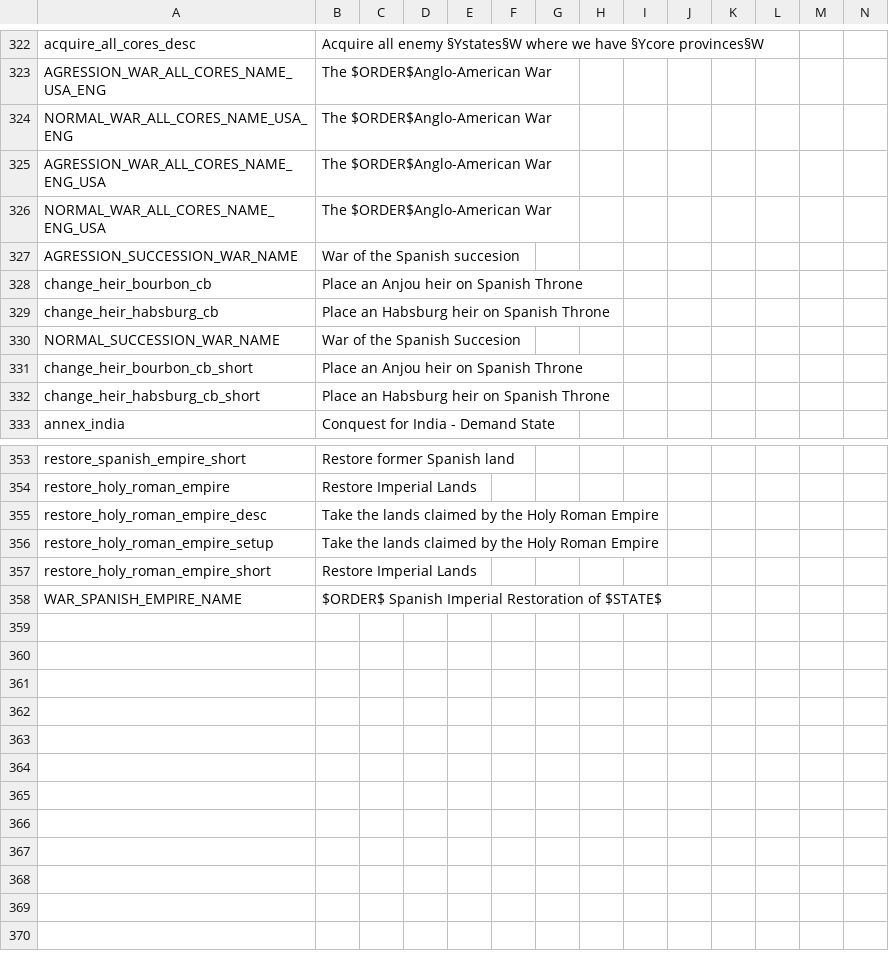
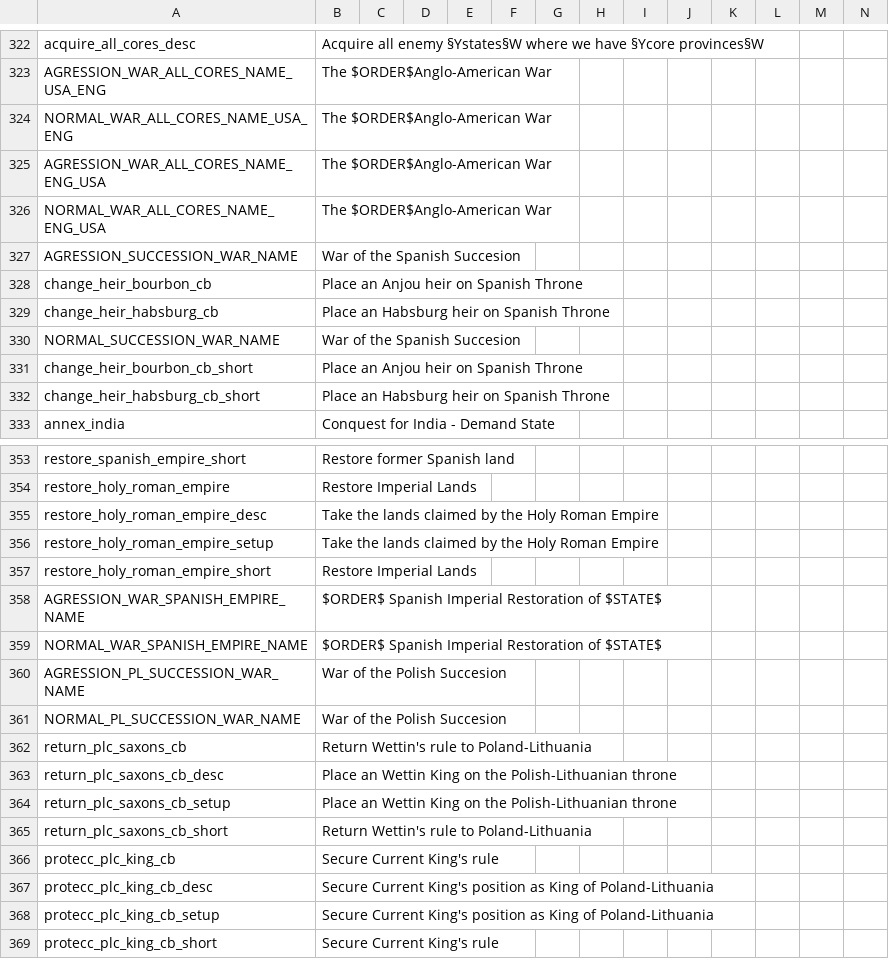
Before and after one commit to AoE-guys/AoE-SP-VERSION-DISCONTINUED-, a CSV file: AOE/localisation/00_HPM_wargoals.csv, drawn as a sheet; only a part is shown, gaps mark what is left out.

```diff
--- a/AOE/localisation/00_HPM_wargoals.csv
+++ b/AOE/localisation/00_HPM_wargoals.csv
@@ -326,3 +326,3 @@ AGRESSION_WAR_ALL_CORES_NAME_ENG_USA;The $ORDER$Anglo-American War;;;;;;;;;;;;;
 NORMAL_WAR_ALL_CORES_NAME_ENG_USA;The $ORDER$Anglo-American War;;;;;;;;;;;;;
-AGRESSION_SUCCESSION_WAR_NAME;War of the Spanish succesion;;;;;;;;;;;;;
+AGRESSION_SUCCESSION_WAR_NAME;War of the Spanish Succesion;;;;;;;;;;;;;
 change_heir_bourbon_cb;Place an Anjou heir on Spanish Throne;;;;;;;;;;;;;
@@ -357,2 +357,13 @@ restore_holy_roman_empire_setup;Take the lands claimed by the Holy Roman Empire;
 restore_holy_roman_empire_short;Restore Imperial Lands;;;;;;;;;;;;;
-WAR_SPANISH_EMPIRE_NAME;$ORDER$ Spanish Imperial Restoration of $STATE$;;;;;;;;;;;;;
+AGRESSION_WAR_SPANISH_EMPIRE_NAME;$ORDER$ Spanish Imperial Restoration of $STATE$;;;;;;;;;;;;;
+NORMAL_WAR_SPANISH_EMPIRE_NAME;$ORDER$ Spanish Imperial Restoration of $STATE$;;;;;;;;;;;;;
+AGRESSION_PL_SUCCESSION_WAR_NAME;War of the Polish Succesion;;;;;;;;;;;;;
+NORMAL_PL_SUCCESSION_WAR_NAME;War of the Polish Succesion;;;;;;;;;;;;;
+return_plc_saxons_cb;Return Wettin's rule to Poland-Lithuania;;;;;;;;;;;;;
+return_plc_saxons_cb_desc;Place an Wettin King on the Polish-Lithuanian throne;;;;;;;;;;;;;
+return_plc_saxons_cb_setup;Place an Wettin King on the Polish-Lithuanian throne;;;;;;;;;;;;;
+return_plc_saxons_cb_short;Return Wettin's rule to Poland-Lithuania;;;;;;;;;;;;;
+protecc_plc_king_cb;Secure Current King's rule;;;;;;;;;;;;;
+protecc_plc_king_cb_desc;Secure Current King's position as King of Poland-Lithuania;;;;;;;;;;;;;
+protecc_plc_king_cb_setup;Secure Current King's position as King of Poland-Lithuania;;;;;;;;;;;;;
+protecc_plc_king_cb_short;Secure Current King's rule;;;;;;;;;;;;;
```
Also changed, not shown: AOE/localisation/00_AOE_decisions.csv, AOE/localisation/00_AoE_events.csv, 24 other files.
